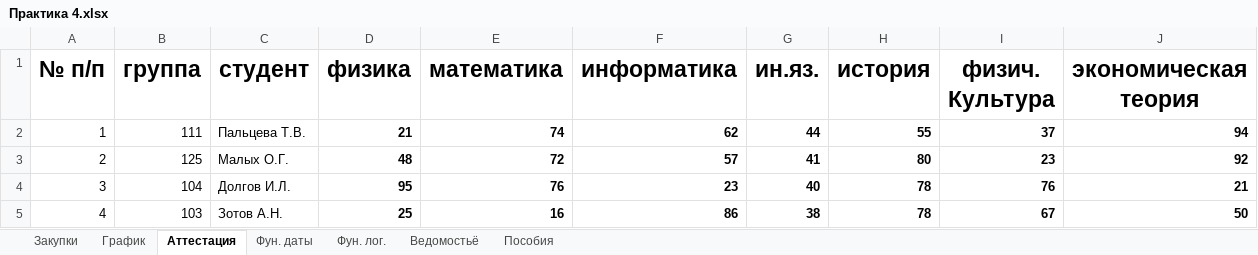
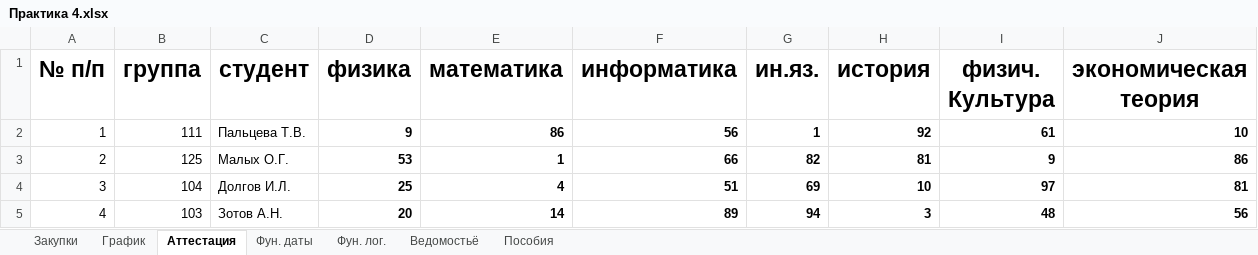
Before and after one commit to whgds1360/second-course-first-semester, an Excel workbook: ПРАКТИКА инфор.технологии/Практика 4.xlsx, sheet Аттестация, drawn as a sheet; only a part is shown; values as stored, in another font and other column widths than the file's, no borders; conditional formats not drawn; the diff covers the shown part only; the diff names each change by its address in the sheet, - before the commit and + after, or states it on an @@ line.

Commit message:
UPDATE инфор.технолигии Практика 4/ UPDATE ДОКЛАДЫ ОБЖ

```diff
--- a/ПРАКТИКА инфор.технологии/Практика 4.xlsx (sheet Аттестация)
+++ b/ПРАКТИКА инфор.технологии/Практика 4.xlsx (sheet Аттестация)
-D2 (физика): 21
+D2 (физика): 9
-E2 (математика): 74
+E2 (математика): 86
-F2 (информатика): 62
+F2 (информатика): 56
-G2 (ин.яз.): 44
+G2 (ин.яз.): 1
-H2 (история): 55
+H2 (история): 92
-I2 (физич. Культура): 37
+I2 (физич. Культура): 61
-J2 (экономическая теория): 94
+J2 (экономическая теория): 10
-D3 (физика): 48
+D3 (физика): 53
-E3 (математика): 72
+E3 (математика): 1
-F3 (информатика): 57
+F3 (информатика): 66
-G3 (ин.яз.): 41
+G3 (ин.яз.): 82
-H3 (история): 80
+H3 (история): 81
-I3 (физич. Культура): 23
+I3 (физич. Культура): 9
-J3 (экономическая теория): 92
+J3 (экономическая теория): 86
-D4 (физика): 95
+D4 (физика): 25
-E4 (математика): 76
+E4 (математика): 4
-F4 (информатика): 23
+F4 (информатика): 51
-G4 (ин.яз.): 40
+G4 (ин.яз.): 69
-H4 (история): 78
+H4 (история): 10
-I4 (физич. Культура): 76
+I4 (физич. Культура): 97
-J4 (экономическая теория): 21
+J4 (экономическая теория): 81
-D5 (физика): 25
+D5 (физика): 20
-E5 (математика): 16
+E5 (математика): 14
-F5 (информатика): 86
+F5 (информатика): 89
-G5 (ин.яз.): 38
+G5 (ин.яз.): 94
-H5 (история): 78
+H5 (история): 3
-I5 (физич. Культура): 67
+I5 (физич. Культура): 48
-J5 (экономическая теория): 50
+J5 (экономическая теория): 56
```
Also changed, not shown: 42 edited cells elsewhere in this sheet, sheet Ведомостьё, sheet Фун. даты, sheet Фун. лог., sheet Пособия, formulas that keep their value, 1 other file.
